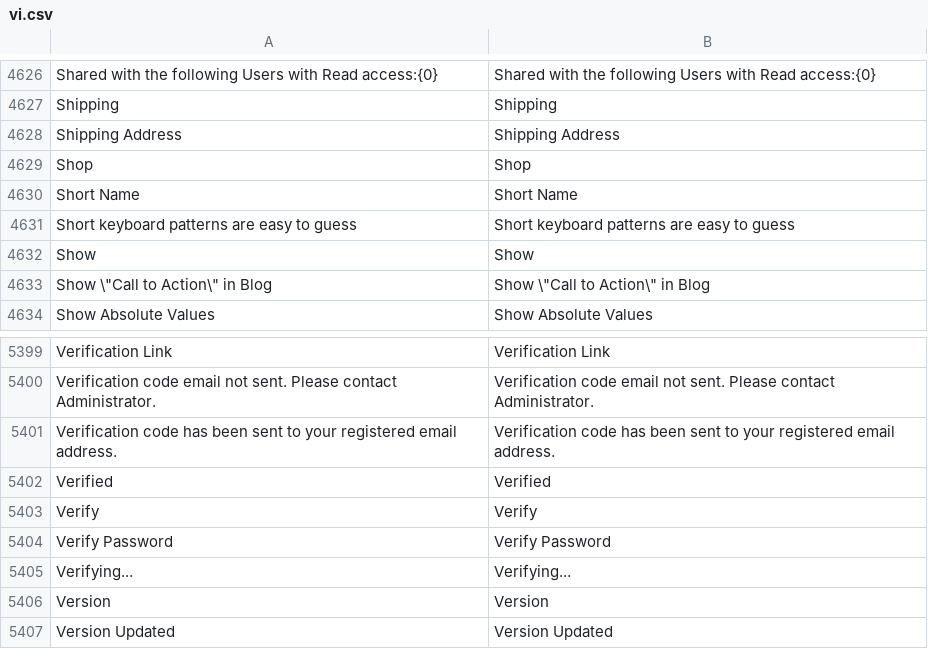
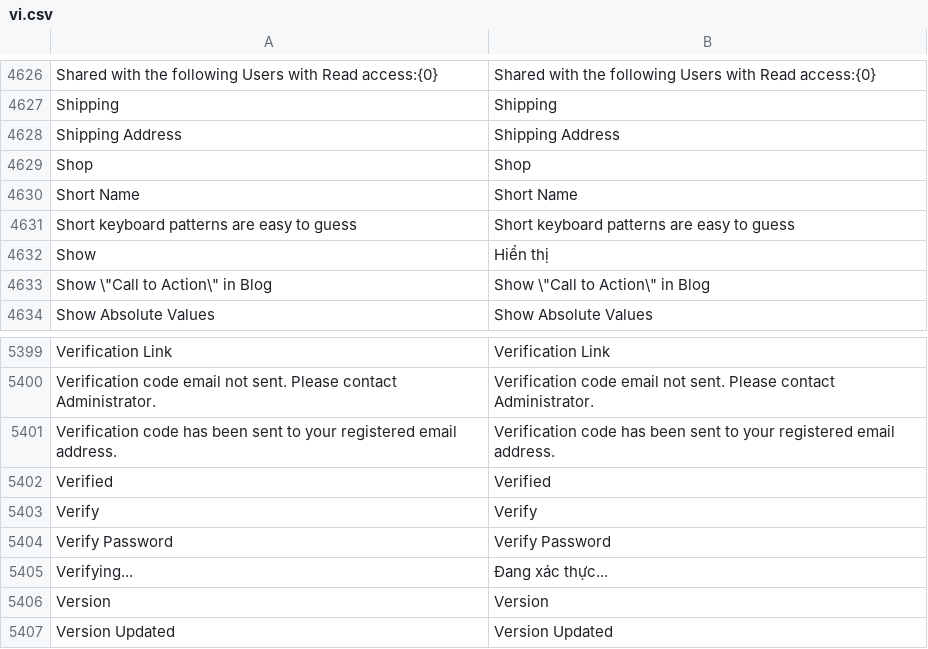
Before and after one commit to ctyFacenet/tahp, a CSV file: tahp/translations/vi.csv, drawn as a sheet; only a part is shown, gaps mark what is left out.

```diff
--- a/tahp/translations/vi.csv
+++ b/tahp/translations/vi.csv
@@ -4631,3 +4631,3 @@ Short Name,Short Name
 Short keyboard patterns are easy to guess,Short keyboard patterns are easy to guess
-Show,Show
+Show,Hiển thị
 "Show \""Call to Action\"" in Blog","Show \""Call to Action\"" in Blog"
@@ -5404,3 +5404,3 @@ Verify,Verify
 Verify Password,Verify Password
-Verifying...,Verifying...
+Verifying...,Đang xác thực...
 Version,Version
```
Also changed, not shown: 1 other file.
